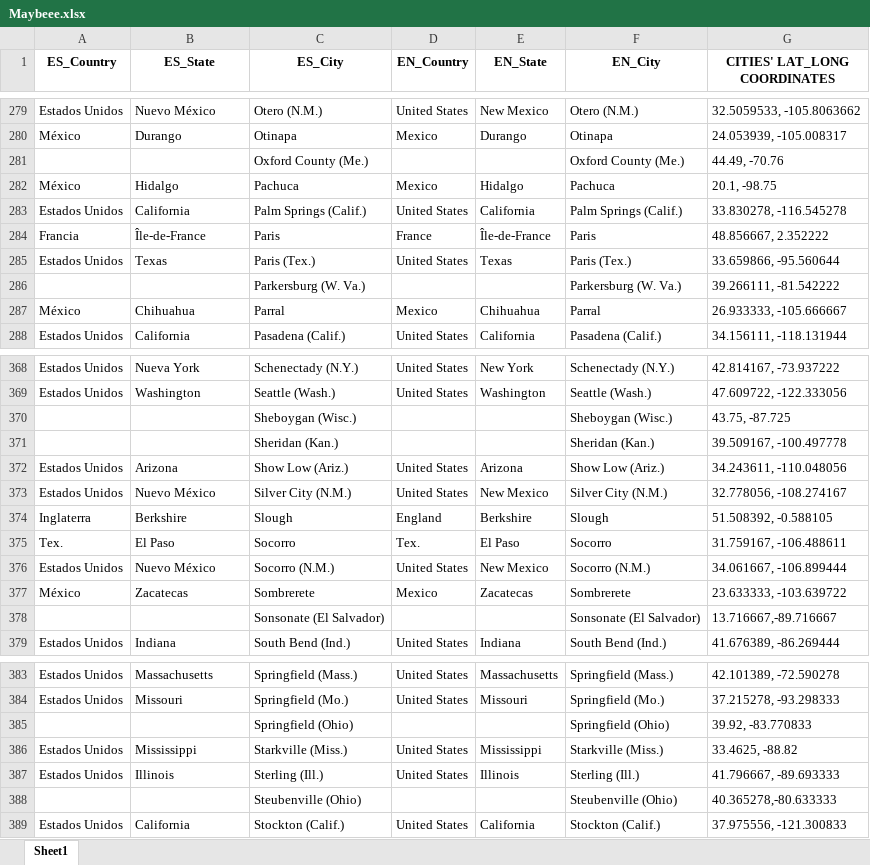
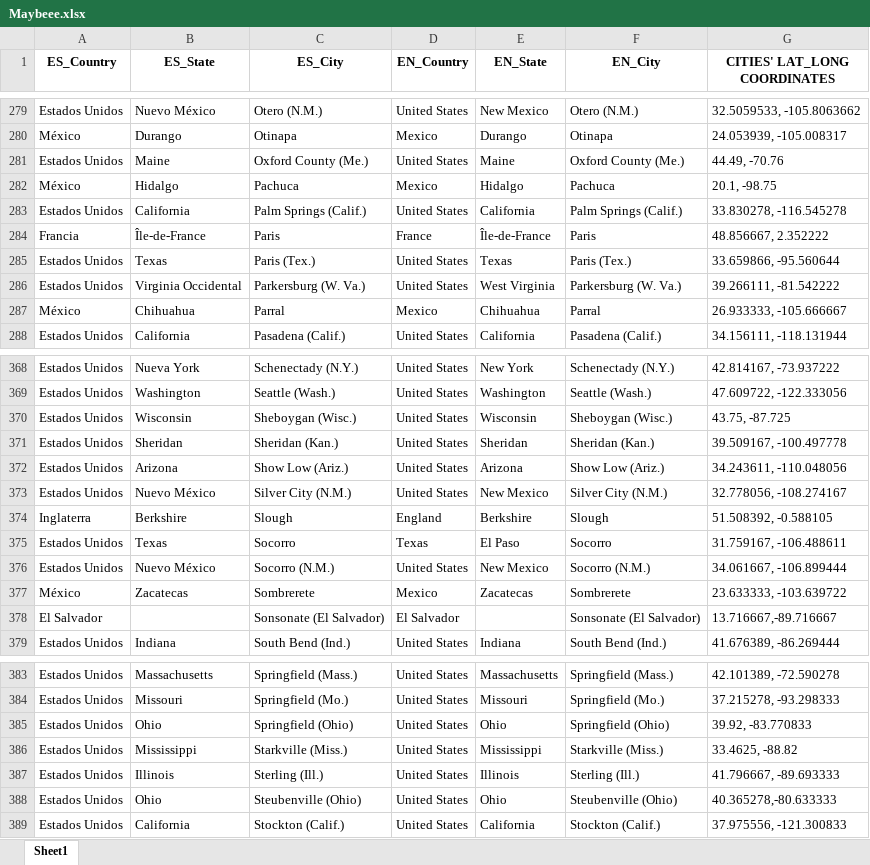
Before and after one commit to shrek2fan/MetadataProject, an Excel workbook: Maybeee.xlsx, sheet Sheet1, drawn as a sheet; only a part is shown, gaps mark what is left out; values as stored, in another font and other column widths than the file's, no borders; the diff covers the shown part only; the diff names each change by its address in the sheet, - before the commit and + after, or states it on an @@ line.

```diff
--- a/Maybeee.xlsx (sheet Sheet1)
+++ b/Maybeee.xlsx (sheet Sheet1)
-A281 (ES_Country): (empty)
+A281 (ES_Country): Estados Unidos
-B281 (ES_State): (empty)
+B281 (ES_State): Maine
-D281 (EN_Country): (empty)
+D281 (EN_Country): United States
-E281 (EN_State): (empty)
+E281 (EN_State): Maine
-A286 (ES_Country): (empty)
+A286 (ES_Country): Estados Unidos
-B286 (ES_State): (empty)
+B286 (ES_State): Virginia Occidental
-D286 (EN_Country): (empty)
+D286 (EN_Country): United States
-E286 (EN_State): (empty)
+E286 (EN_State): West Virginia
-A370:A371 (ES_Country): (empty)
+A370:A371 (ES_Country): Estados Unidos
-B370 (ES_State): (empty)
+B370 (ES_State): Wisconsin
-D370:D371 (EN_Country): (empty)
+D370:D371 (EN_Country): United States
-E370 (EN_State): (empty)
+E370 (EN_State): Wisconsin
-B371 (ES_State): (empty)
+B371 (ES_State): Sheridan
-E371 (EN_State): (empty)
+E371 (EN_State): Sheridan
-A375 (ES_Country): Tex.
+A375 (ES_Country): Estados Unidos
-B375 (ES_State): El Paso
+B375 (ES_State): Texas
-D375 (EN_Country): Tex.
+D375 (EN_Country): Texas
-A378 (ES_Country): (empty)
+A378 (ES_Country): El Salvador
-D378 (EN_Country): (empty)
+D378 (EN_Country): El Salvador
-A385 (ES_Country): (empty)
+A385 (ES_Country): Estados Unidos
-B385 (ES_State): (empty)
+B385 (ES_State): Ohio
-D385 (EN_Country): (empty)
+D385 (EN_Country): United States
-E385 (EN_State): (empty)
+E385 (EN_State): Ohio
-A388 (ES_Country): (empty)
+A388 (ES_Country): Estados Unidos
-B388 (ES_State): (empty)
+B388 (ES_State): Ohio
-D388 (EN_Country): (empty)
+D388 (EN_Country): United States
-E388 (EN_State): (empty)
+E388 (EN_State): Ohio
```
Also changed, not shown: 153 edited cells elsewhere in this sheet, 6 other files.
